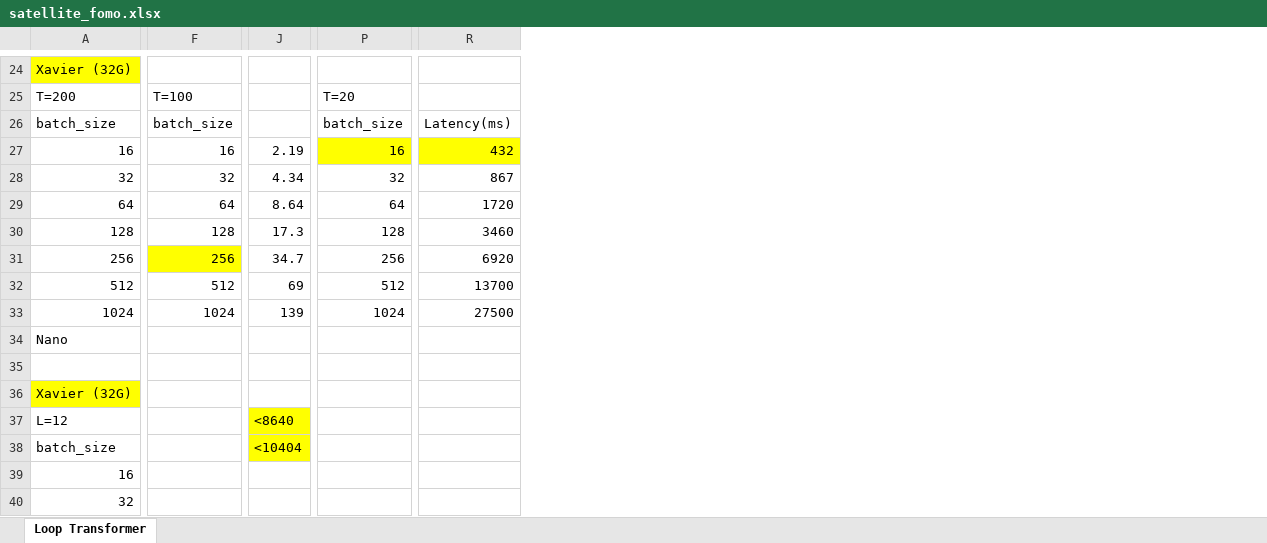
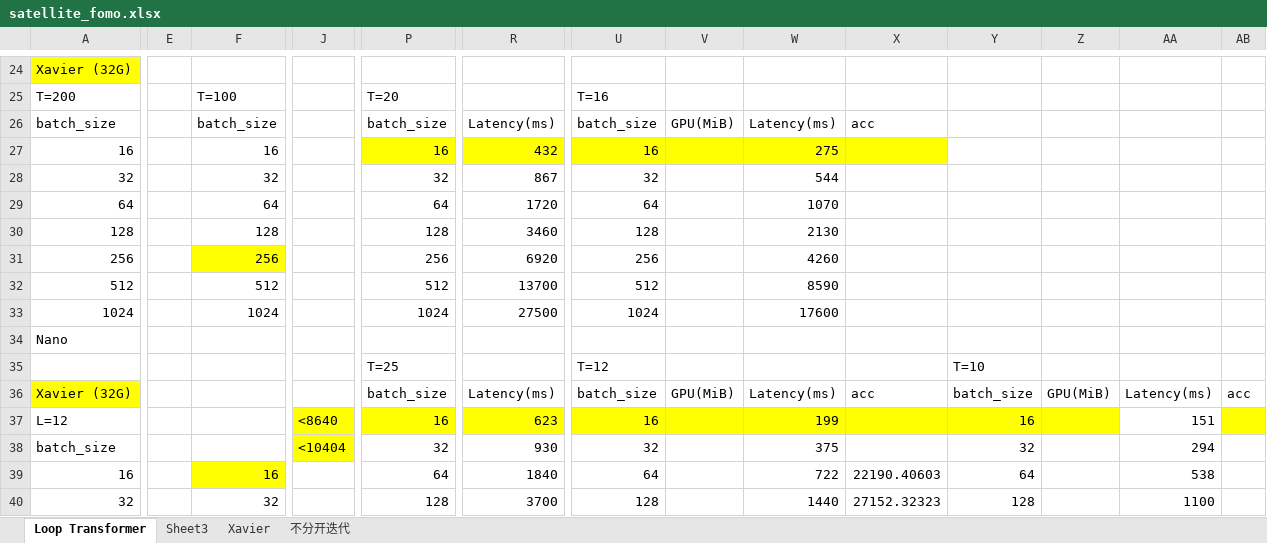
Before and after one commit to hongan-yuan/satellite_fomo, an Excel workbook: satellite_fomo.xlsx, sheet Loop Transformer, drawn as a sheet; only a part is shown, gaps mark what is left out; values as stored, in another font and other column widths than the file's, no borders; rows hold the shown columns only; the diff covers the shown part only; the diff names each change by its address in the sheet, - before the commit and + after, or states it on an @@ line.

```diff
--- a/satellite_fomo.xlsx (sheet Loop Transformer)
+++ b/satellite_fomo.xlsx (sheet Loop Transformer)
+sheet tab: Sheet3
+sheet tab: Xavier
+sheet tab: 不分开迭代
+column E, empty
+column U, rows 25-40: T=16 | batch_size | 16 | 32 | 64 | 128 | 256 | 512 | 1024 |  | T=12 | batch_size | 16 | 32 | 64 | 128
+column V, rows 26-36: GPU(MiB) |  |  |  |  |  |  |  |  |  | GPU(MiB)
+column W, rows 26-40: Latency(ms) | 275 | 544 | 1070 | 2130 | 4260 | 8590 | 17600 |  |  | Latency(ms) | 199 | 375 | 722 | 1440
+column X, rows 26-40: acc |  |  |  |  |  |  |  |  |  | acc |  |  | 22190.40603 | 27152.32323
+column Y, rows 35-40: T=10 | batch_size | 16 | 32 | 64 | 128
+column Z, row 36: GPU(MiB)
+column AA, rows 36-40: Latency(ms) | 151 | 294 | 538 | 1100
+column AB, row 36: acc
-J27: 2.19
+J27: (empty)
-J28: 4.34
+J28: (empty)
-J29: 8.64
+J29: (empty)
-J30: 17.3
+J30: (empty)
-J31: 34.7
+J31: (empty)
-J32: 69
+J32: (empty)
-J33: 139
+J33: (empty)
-row 35: (empty)
+row 35:  |  |  |  | T=25 |  | T=12 |  |  |  | T=10
-P36: (empty)
+P36: batch_size
-R36: (empty)
+R36: Latency(ms)
-P37: (empty)
+P37: 16
-P37:R37 fill: none
+P37:R37 fill: #FFFF00
-R37: (empty)
+R37: 623
-P38: (empty)
+P38: 32
-R38: (empty)
+R38: 930
-F39: (empty)
+F39: 16
-F39 fill: none
+F39 fill: #FFFF00
-P39: (empty)
+P39: 64
-R39: (empty)
+R39: 1840
-F40: (empty)
+F40: 32
-P40: (empty)
+P40: 128
-R40: (empty)
+R40: 3700
```
Also changed, not shown: 15 added rows, 6 removed rows, 1 added column, 1 removed column, 42 edited cells and cell formats elsewhere in this sheet, 1 other file.
